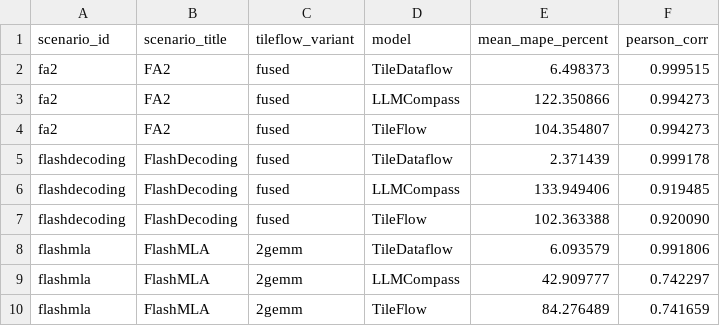
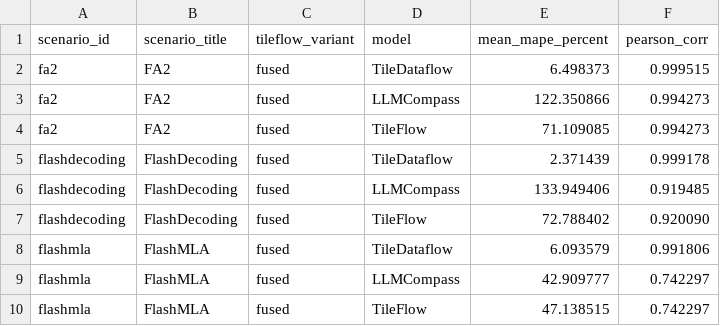
Before and after one commit to joyiee/TileFlow, a CSV file: tutorials/08-h100-fused-attention/results/attention_family_best_tileflow_summary.csv, drawn as a sheet.

```diff
--- a/tutorials/08-h100-fused-attention/results/attention_family_best_tileflow_summary.csv
+++ b/tutorials/08-h100-fused-attention/results/attention_family_best_tileflow_summary.csv
@@ -3,8 +3,8 @@ fa2,FA2,fused,TileDataflow,6.498373,0.999515
 fa2,FA2,fused,LLMCompass,122.350866,0.994273
-fa2,FA2,fused,TileFlow,104.354807,0.994273
+fa2,FA2,fused,TileFlow,71.109085,0.994273
 flashdecoding,FlashDecoding,fused,TileDataflow,2.371439,0.999178
 flashdecoding,FlashDecoding,fused,LLMCompass,133.949406,0.919485
-flashdecoding,FlashDecoding,fused,TileFlow,102.363388,0.920090
-flashmla,FlashMLA,2gemm,TileDataflow,6.093579,0.991806
-flashmla,FlashMLA,2gemm,LLMCompass,42.909777,0.742297
-flashmla,FlashMLA,2gemm,TileFlow,84.276489,0.741659
+flashdecoding,FlashDecoding,fused,TileFlow,72.788402,0.920090
+flashmla,FlashMLA,fused,TileDataflow,6.093579,0.991806
+flashmla,FlashMLA,fused,LLMCompass,42.909777,0.742297
+flashmla,FlashMLA,fused,TileFlow,47.138515,0.742297
```
Also changed, not shown: tutorials/08-h100-fused-attention/results/attention_family_all_models.csv, tutorials/08-h100-fused-attention/results/attention_family_best_tileflow_comparison.csv, 46 other files.
